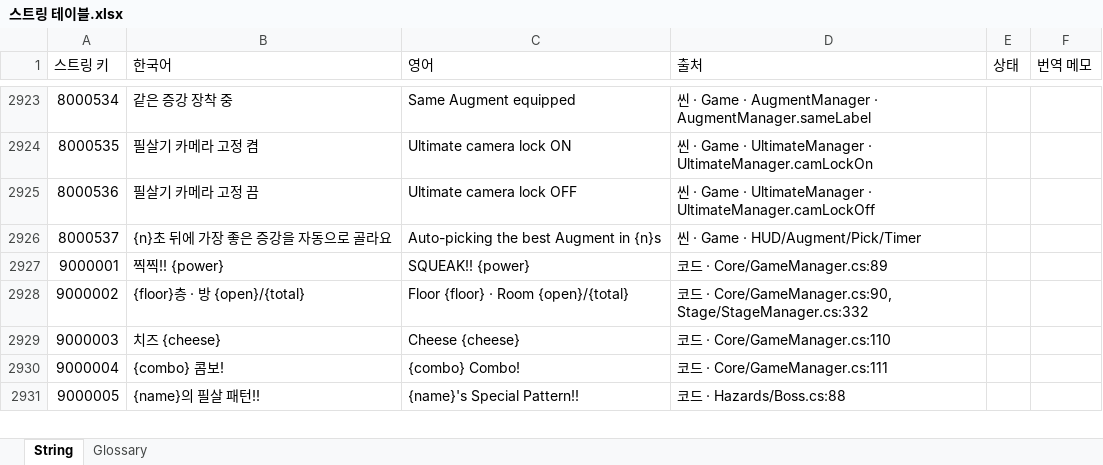
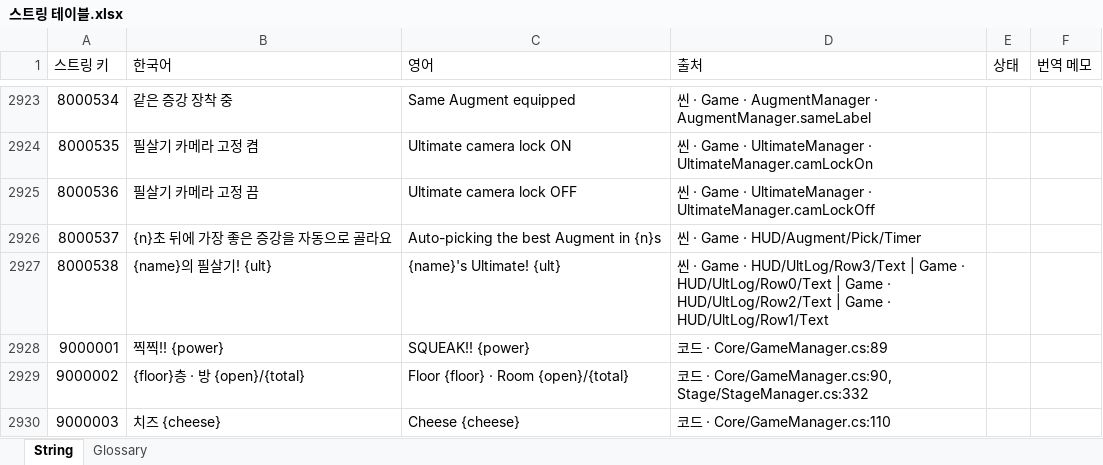
Before and after one commit to inory16351/NKK_PROJECT, an Excel workbook: Data_Table/스트링 테이블.xlsx, sheet String, drawn as a sheet; only a part is shown, gaps mark what is left out; the shorter side is filled out with more unchanged rows; values as stored, in another font and other column widths than the file's, no borders; the diff names each change by its address in the sheet, - before the commit and + after, or states it on an @@ line.

```diff
--- a/Data_Table/스트링 테이블.xlsx (sheet String)
+++ b/Data_Table/스트링 테이블.xlsx (sheet String)
+row 2927: 8000538 | {name}의 필살기! {ult} | {name}'s Ultimate! {ult} | 씬 · Game · HUD/UltLog/Row3/Text | Game · HUD/UltLog/Row0/Text | Game · HUD/UltLog/Row2/Text | Game · HUD/UltLog/Row1/Text
```
Also changed, not shown: 6 other files.
